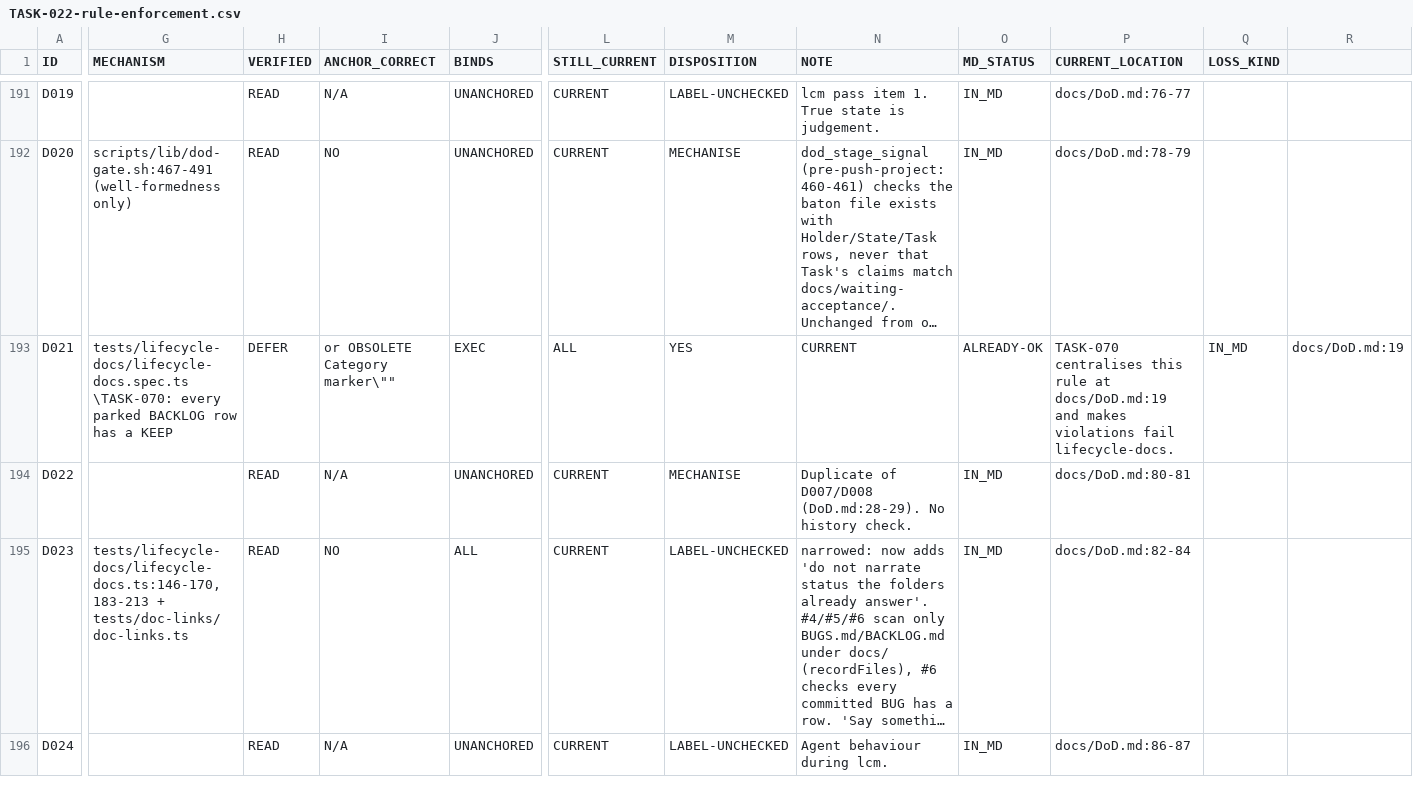
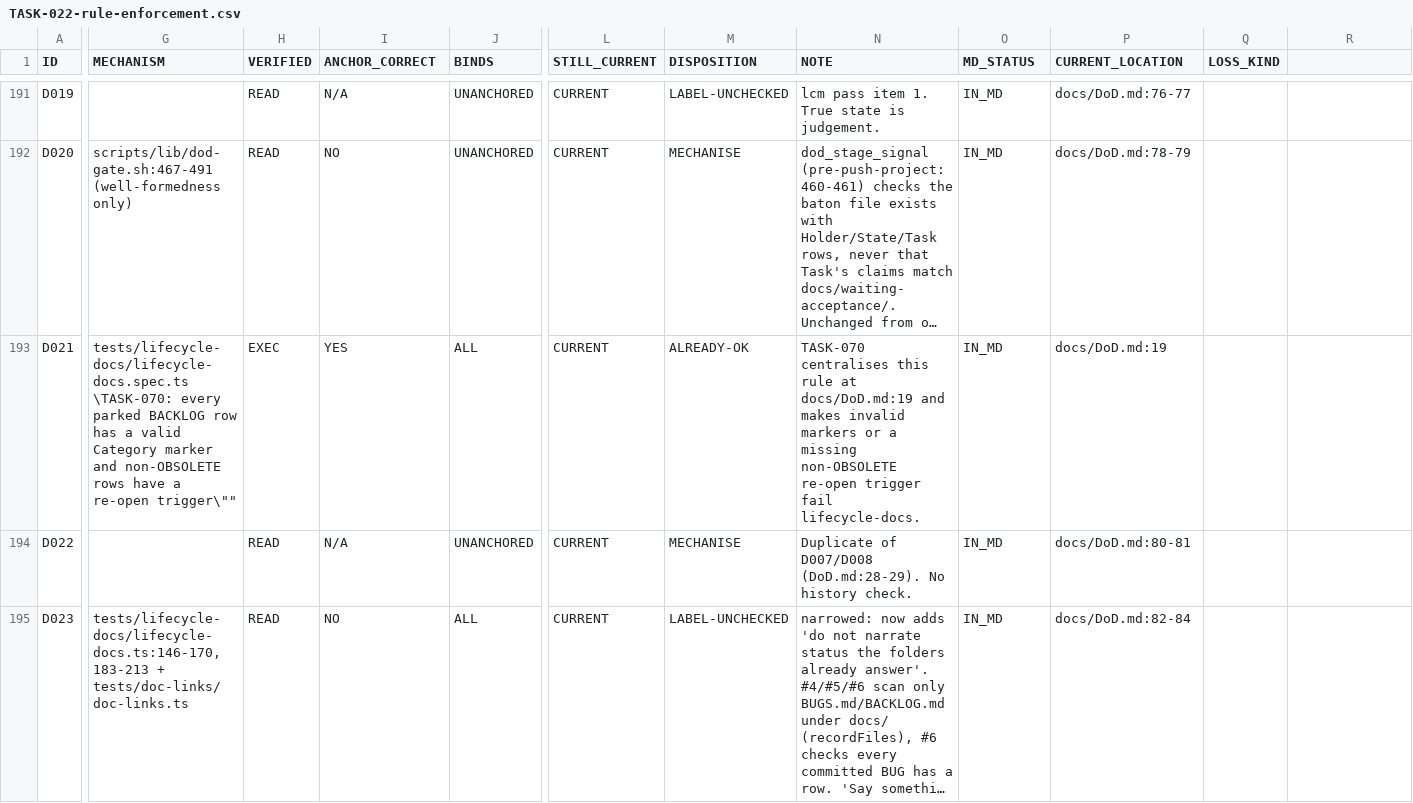
Before and after one commit to LuizStruct2Flow/blueprint, a CSV file: docs/done/TASK-022-anchor-rules/TASK-022-rule-enforcement.csv, drawn as a sheet; only a part is shown, gaps mark what is left out; the shorter side is filled out with more unchanged rows; long unchanged cells end in …; the diff covers the shown part only; the diff names each change by its address in the sheet, - before the commit and + after, or states it on an @@ line.

Commit message:
TASK#70: enforce backlog triggers for KEEP rows
The parked-work rule requires every non-OBSOLETE row to be reopenable, not only
DEFER rows; make the lifecycle check and its documentation agree.

```diff
--- a/docs/done/TASK-022-anchor-rules/TASK-022-rule-enforcement.csv
+++ b/docs/done/TASK-022-anchor-rules/TASK-022-rule-enforcement.csv
-G193 (MECHANISM): …has a KEEP
+G193 (MECHANISM): …has a valid Category marker and non-OBSOLETE rows have a re-open trigger\""
-H193 (VERIFIED): DEFER
+H193 (VERIFIED): EXEC
-I193 (ANCHOR_CORRECT): or OBSOLETE Category marker\""
+I193 (ANCHOR_CORRECT): YES
-J193 (BINDS): EXEC
+J193 (BINDS): ALL
-L193 (STILL_CURRENT): ALL
+L193 (STILL_CURRENT): CURRENT
-M193 (DISPOSITION): YES
+M193 (DISPOSITION): ALREADY-OK
-N193 (NOTE): CURRENT
+N193 (NOTE): TASK-070 centralises this rule at docs/DoD.md:19 and makes invalid markers or a missing non-OBSOLETE re-open trigger fail lifecycle-docs.
-O193 (MD_STATUS): ALREADY-OK
+O193 (MD_STATUS): IN_MD
-P193 (CURRENT_LOCATION): TASK-070 centralises this rule at docs/DoD.md:19 and makes violations fail lifecycle-docs.
+P193 (CURRENT_LOCATION): docs/DoD.md:19
-Q193 (LOSS_KIND): IN_MD
+Q193 (LOSS_KIND): (empty)
-R193: docs/DoD.md:19
+R193: (empty)
```
Also changed, not shown: 33 edited cells elsewhere in this file, 3 other files.
